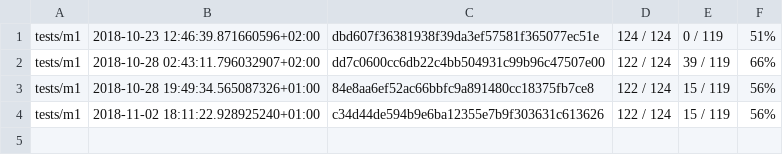
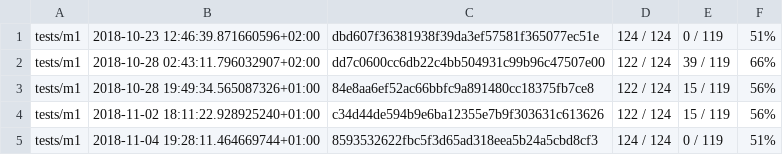
Before and after one commit to Dioctobot/compilation-m1-2018, a CSV file: log/scores.csv, drawn as a sheet; the diff names each change by its address in the sheet, - before the commit and + after, or states it on an @@ line.

Commit message:
flapivor: Test. [IGNORE]

```diff
--- a/log/scores.csv
+++ b/log/scores.csv
+row 5: tests/m1 | 2018-11-04 19:28:11.464669744+01:00 | 8593532622fbc5f3d65ad318eea5b24a5cbd8cf3 | 124 / 124 | 0 / 119 | 51%
```
Also changed, not shown: 1 other file.
